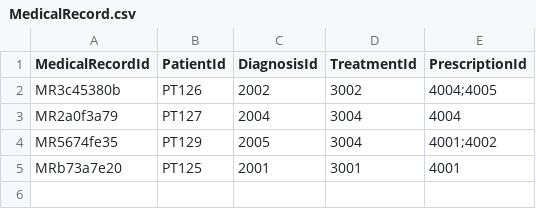
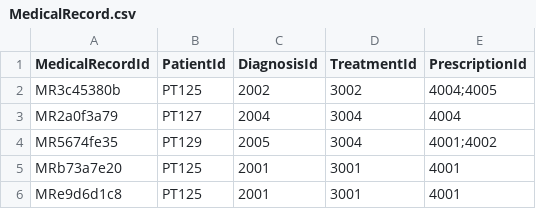
Before and after one commit to Exhilion/SC2002-Project, a CSV file: Java Files/MedicalRecord.csv, drawn as a sheet.

```diff
--- a/Java Files/MedicalRecord.csv
+++ b/Java Files/MedicalRecord.csv
@@ -1,3 +1,3 @@
 MedicalRecordId,PatientId,DiagnosisId,TreatmentId,PrescriptionId
-MR3c45380b,PT126,2002,3002,4004;4005
+MR3c45380b,PT125,2002,3002,4004;4005
 MR2a0f3a79,PT127,2004,3004,4004
@@ -5 +5,2 @@ MR5674fe35,PT129,2005,3004,4001;4002
 MRb73a7e20,PT125,2001,3001,4001
+MRe9d6d1c8,PT125,2001,3001,4001
```
Also changed, not shown: Java Files/Appointment.csv, Java Files/AppointmentOutcome.csv, 53 other files.
